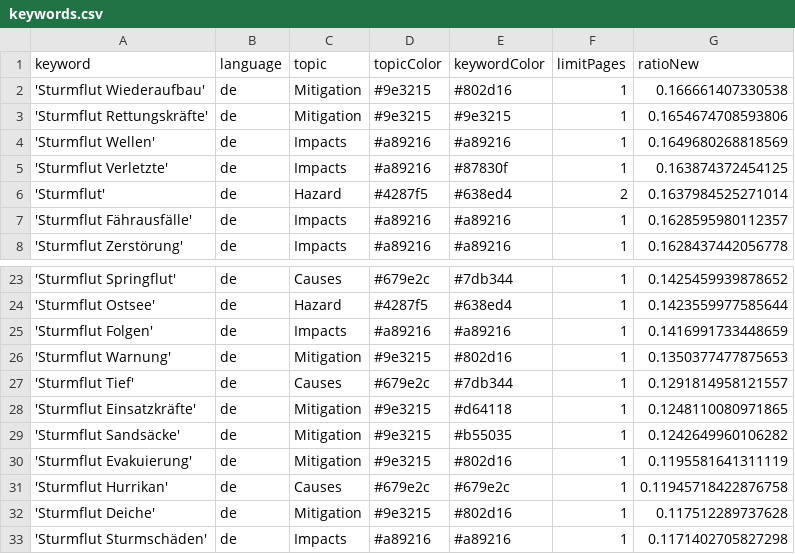
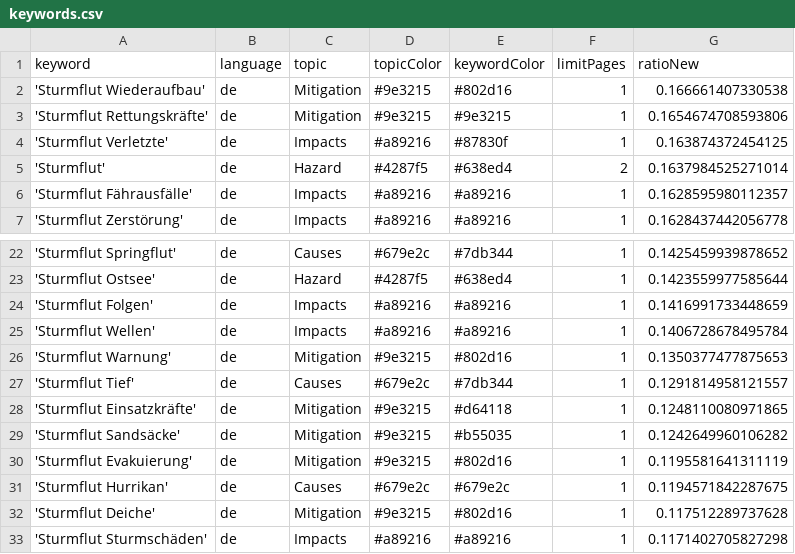
Before and after one commit to MomoMusic/winterIsComing2, a CSV file: keywords.csv, drawn as a sheet; only a part is shown, gaps mark what is left out.

Commit message:
Commit from GitHub Actions (harvest:0.0)

```diff
--- a/keywords.csv
+++ b/keywords.csv
@@ -3,3 +3,2 @@ keyword,language,topic,topicColor,keywordColor,limitPages,ratioNew
 'Sturmflut Rettungskräfte',de,Mitigation,#9e3215,#9e3215,1,0.1654674708593806
-'Sturmflut Wellen',de,Impacts,#a89216,#a89216,1,0.1649680268818569
 'Sturmflut Verletzte',de,Impacts,#a89216,#87830f,1,0.163874372454125
@@ -25,2 +24,3 @@ keyword,language,topic,topicColor,keywordColor,limitPages,ratioNew
 'Sturmflut Folgen',de,Impacts,#a89216,#a89216,1,0.1416991733448659
+'Sturmflut Wellen',de,Impacts,#a89216,#a89216,1,0.1406728678495784
 'Sturmflut Warnung',de,Mitigation,#9e3215,#802d16,1,0.1350377477875653
@@ -30,3 +30,3 @@ keyword,language,topic,topicColor,keywordColor,limitPages,ratioNew
 'Sturmflut Evakuierung',de,Mitigation,#9e3215,#802d16,1,0.1195581641311119
-'Sturmflut Hurrikan',de,Causes,#679e2c,#679e2c,1,0.11945718422876758
+'Sturmflut Hurrikan',de,Causes,#679e2c,#679e2c,1,0.1194571842287675
 'Sturmflut Deiche',de,Mitigation,#9e3215,#802d16,1,0.117512289737628
```
